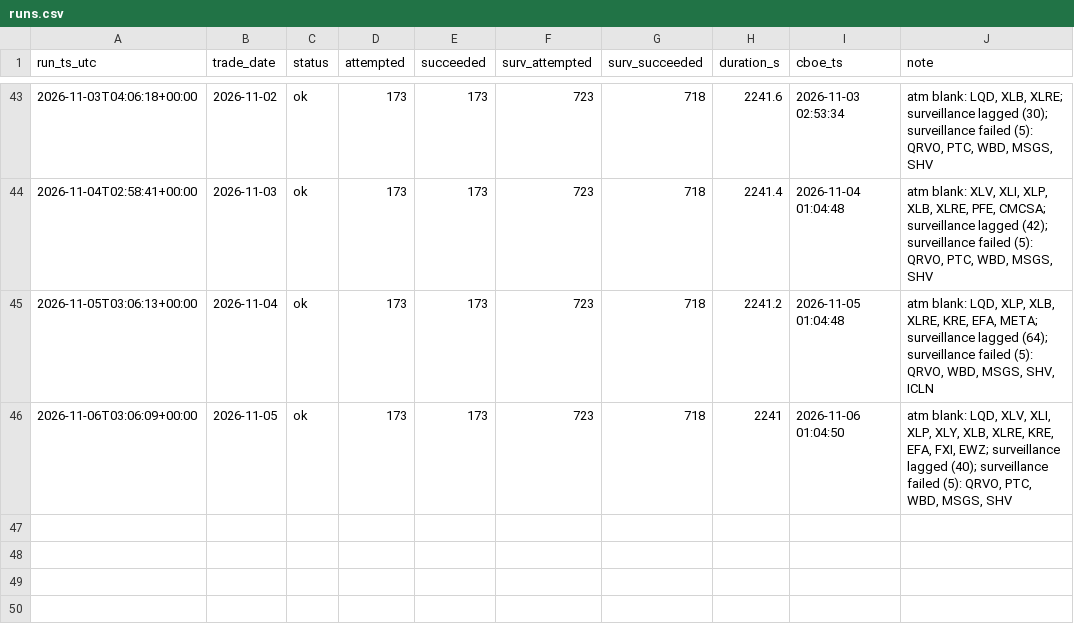
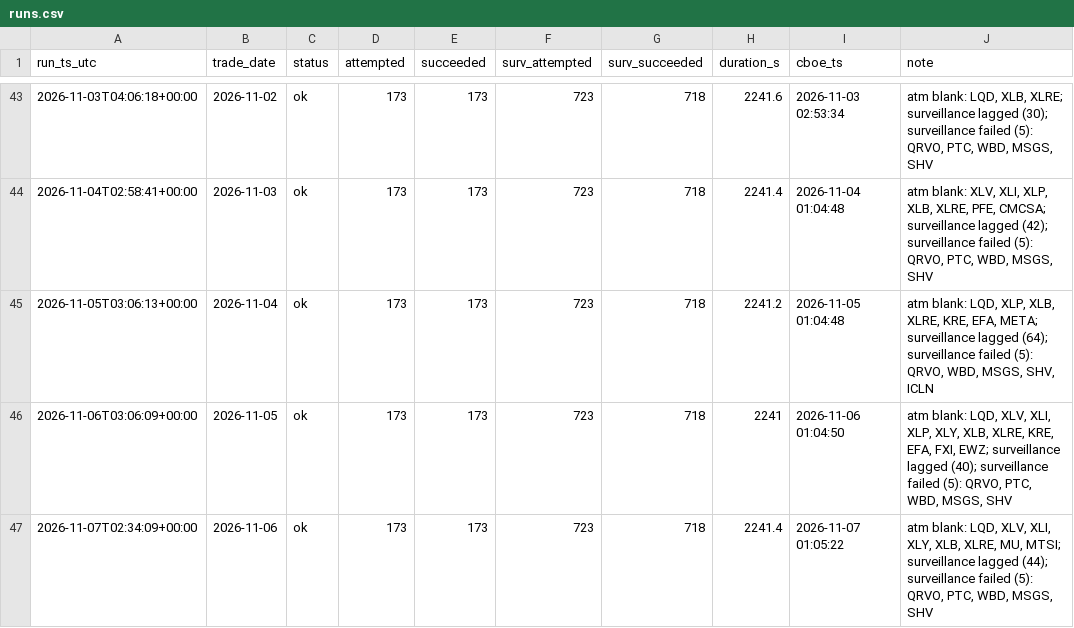
Before and after one commit to danielwlemmon/ivdb, a CSV file: runs.csv, drawn as a sheet; only a part is shown, gaps mark what is left out; the diff names each change by its address in the sheet, - before the commit and + after, or states it on an @@ line.

Commit message:
runs: 2026-11-06 ok

```diff
--- a/runs.csv
+++ b/runs.csv
+row 47: 2026-11-07T02:34:09+00:00 | 2026-11-06 | ok | 173 | 173 | 723 | 718 | 2241.4 | 2026-11-07 01:05:22 | atm blank: LQD, XLV, XLI, XLY, XLB, XLRE, MU, MTSI; surveillance lagged (44); surveillance failed (5): QRVO, PTC, WBD, MSGS, SHV
```
